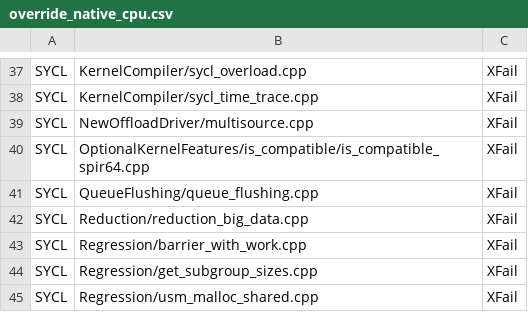
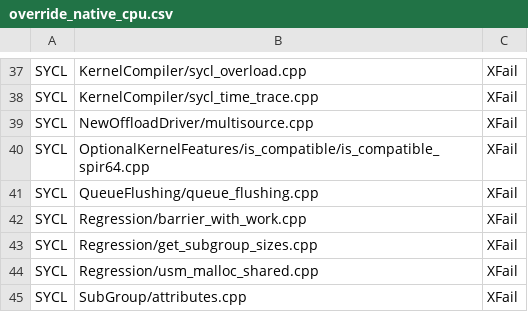
Before and after one commit to uxlfoundation/oneapi-construction-kit, a CSV file: scripts/testing/sycl_e2e/override_native_cpu.csv, drawn as a sheet; only a part is shown, gaps mark what is left out; the shorter side is filled out with more unchanged rows.

Commit message:
[CI] Fix up overrides and race condition

```diff
--- a/scripts/testing/sycl_e2e/override_native_cpu.csv
+++ b/scripts/testing/sycl_e2e/override_native_cpu.csv
@@ -41,3 +41,2 @@ SYCL,OptionalKernelFeatures/is_compatible/is_compatible_spir64.cpp,XFail
 SYCL,QueueFlushing/queue_flushing.cpp,XFail
-SYCL,Reduction/reduction_big_data.cpp,XFail
 SYCL,Regression/barrier_with_work.cpp,XFail
```
Also changed, not shown: scripts/testing/sycl_cts/override_native_cpu.csv, 2 other files.
